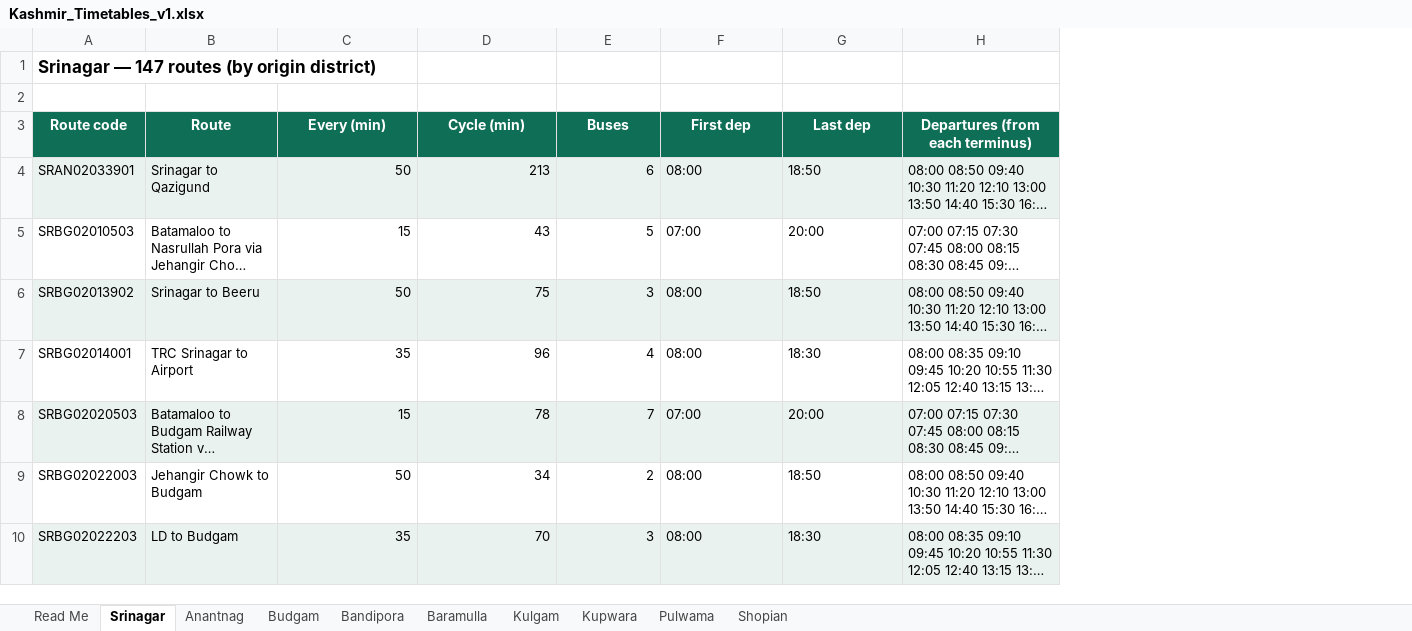
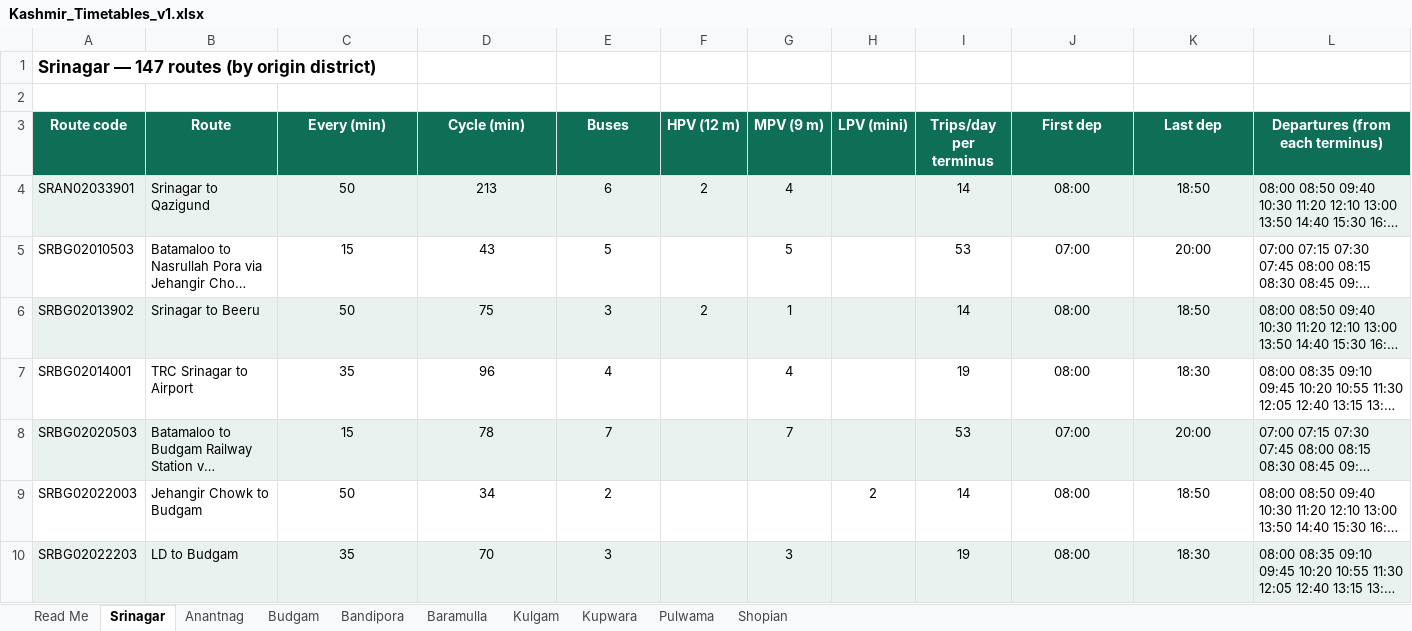
Before and after one commit to GrostesqueChip/bus-sathi-dashboard, an Excel workbook: public/route-rationalization-kashmir/Kashmir_Timetables_v1.xlsx, sheet Srinagar, drawn as a sheet; only a part is shown; long unchanged cells end in …; values as stored, in another font and other column widths than the file's, no borders; addresses are those after the commit; the diff covers the shown part only; the diff names each change by its address in the sheet, - before the commit and + after, or states it on an @@ line.

```diff
--- a/public/route-rationalization-kashmir/Kashmir_Timetables_v1.xlsx (sheet Srinagar)
+++ b/public/route-rationalization-kashmir/Kashmir_Timetables_v1.xlsx (sheet Srinagar)
+column F (HPV (12 m)), rows 4-6: 2 |  | 2
+column G (MPV (9 m)), rows 4-10: 4 | 5 | 1 | 4 | 7 |  | 3
+column H (LPV (mini)), row 9: 2
+column I (Trips/day per terminus), rows 4-10: 14 | 53 | 14 | 19 | 53 | 14 | 19
-C4:E10 alignment: right
+C4:E10 alignment: center
-J4:K10 alignment: left
+J4:K10 alignment: center
```
Also changed, not shown: cell formats elsewhere in this sheet, sheet Baramulla, sheet Kulgam, sheet Anantnag, sheet Shopian, sheet Bandipora, sheet Pulwama, 3 more sheets, 1 other file.
